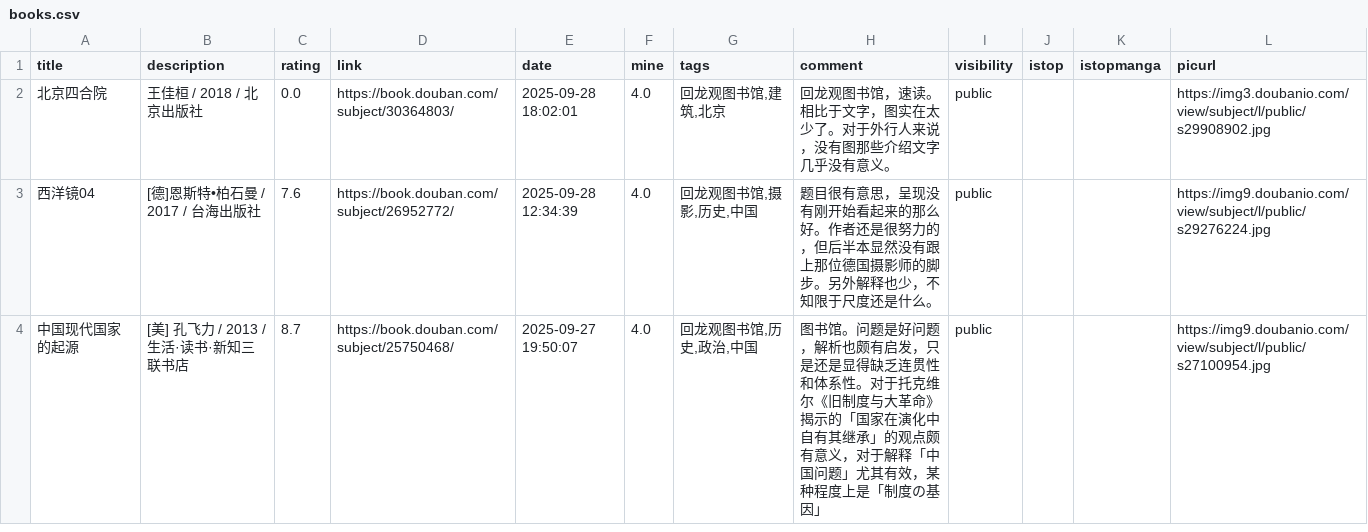
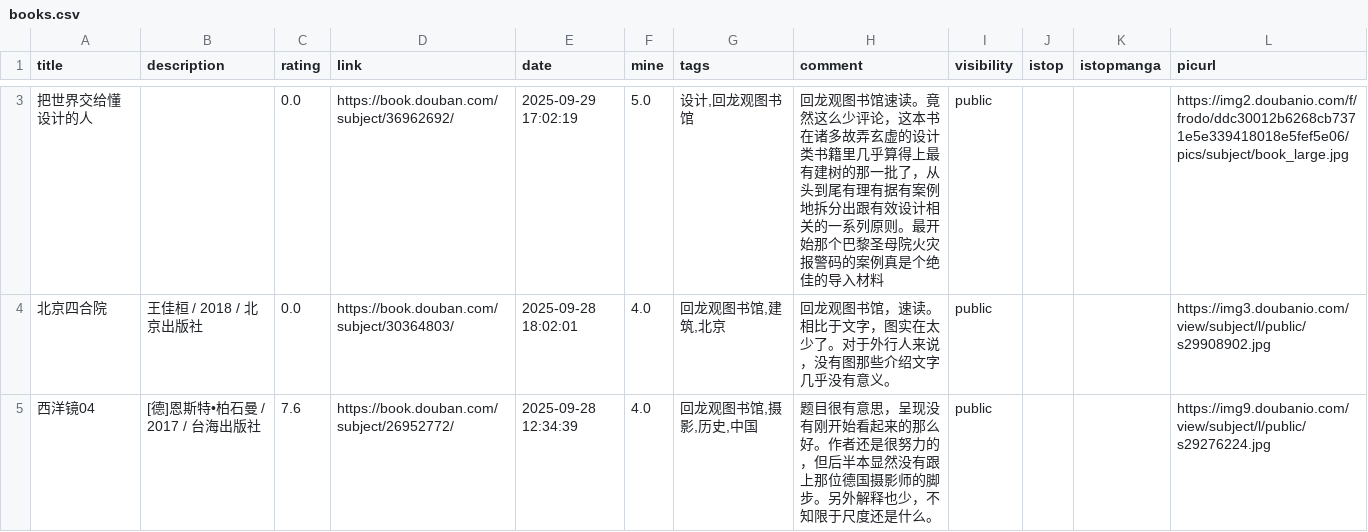
Before and after one commit to zshowing/zshowing.github.io, a CSV file: _data/books.csv, drawn as a sheet; only a part is shown, gaps mark what is left out; the shorter side is filled out with more unchanged rows; the diff covers the shown part only; the diff names each change by its address in the sheet, - before the commit and + after, or states it on an @@ line.

```diff
--- a/_data/books.csv
+++ b/_data/books.csv
+row 3: 把世界交给懂设计的人 |  | 0.0 | https://book.douban.com/subject/36962692/ | 2025-09-29 17:02:19 | 5.0 | 设计,回龙观图书馆 | 回龙观图书馆速读。竟然这么少评论，这本书在诸多故弄玄虚的设计类书籍里几乎算得上最有建树的那一批了，从头到尾有理有据有案例地拆分出跟有效设计相关的一系列原则。最开始那个巴黎圣母院火灾报警码的案例真是个绝佳的导入材料 | public |  |  | https://img2.doubanio.com/f/frodo/ddc30012b6268cb7371e5e339418018e5fef5e06/pics/subject/book_large.jpg
```
Also changed, not shown: 1 added row elsewhere in this file, 2 other files.
